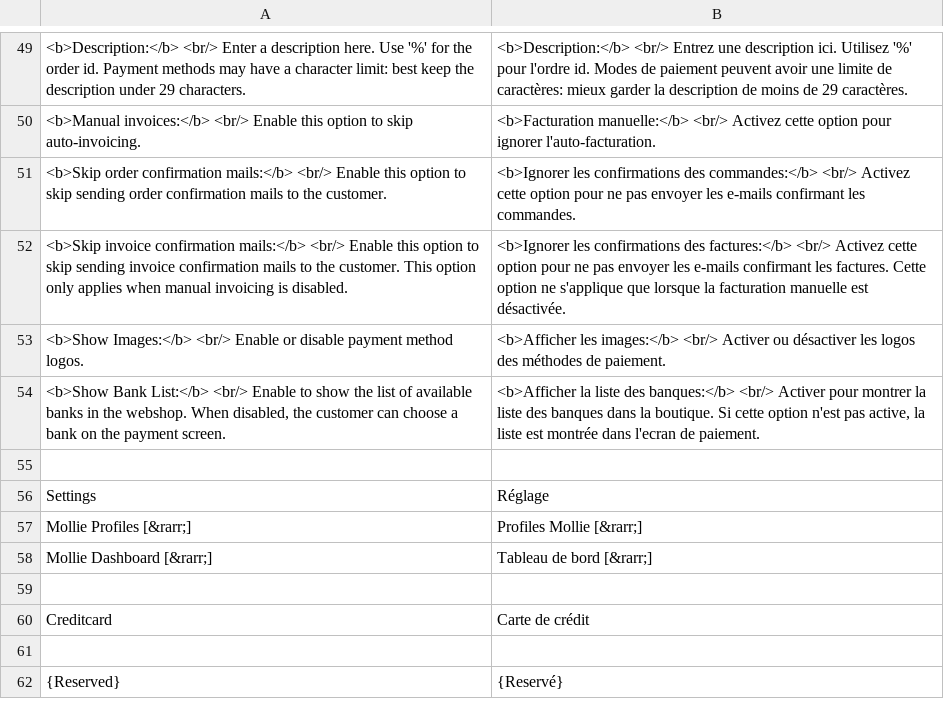
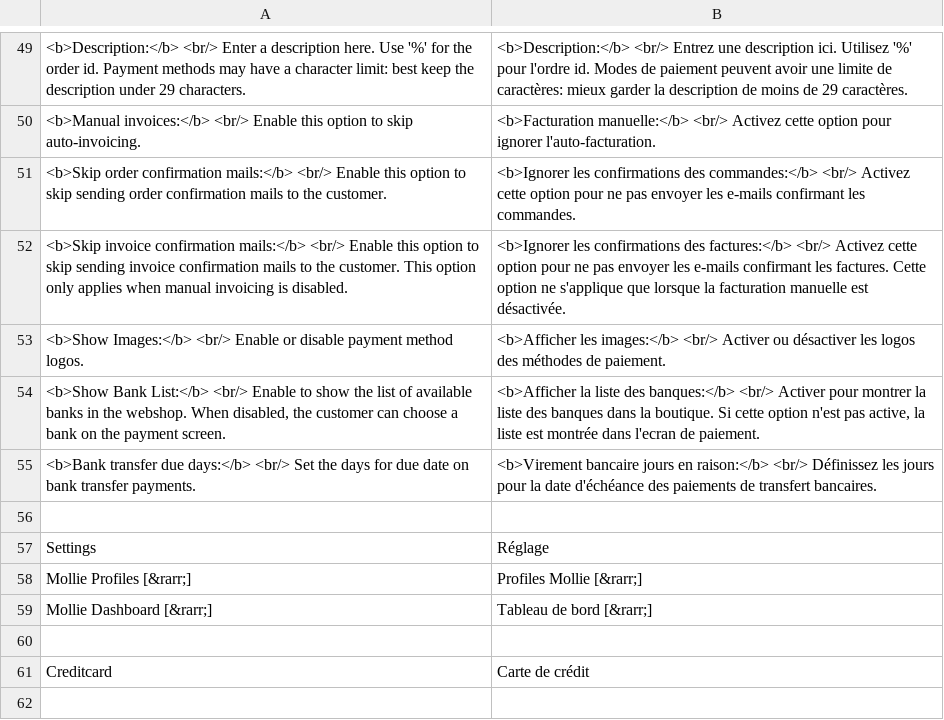
Before and after one commit to mollie/Magento, a CSV file: app/locale/fr_FR/Mollie_Mpm.csv, drawn as a sheet; only a part is shown, gaps mark what is left out; the shorter side is filled out with more unchanged rows; the diff names each change by its address in the sheet, - before the commit and + after, or states it on an @@ line.

```diff
--- a/app/locale/fr_FR/Mollie_Mpm.csv
+++ b/app/locale/fr_FR/Mollie_Mpm.csv
+row 55: <b>Bank transfer due days:</b> <br/> Set the days for due date on bank transfer payments. | <b>Virement bancaire jours en raison:</b> <br/> Définissez les jours pour la date d'échéance des paiements de transfert bancaires.
```
Also changed, not shown: app/locale/en_GB/Mollie_Mpm.csv, app/locale/en_US/Mollie_Mpm.csv, 4 other files.
